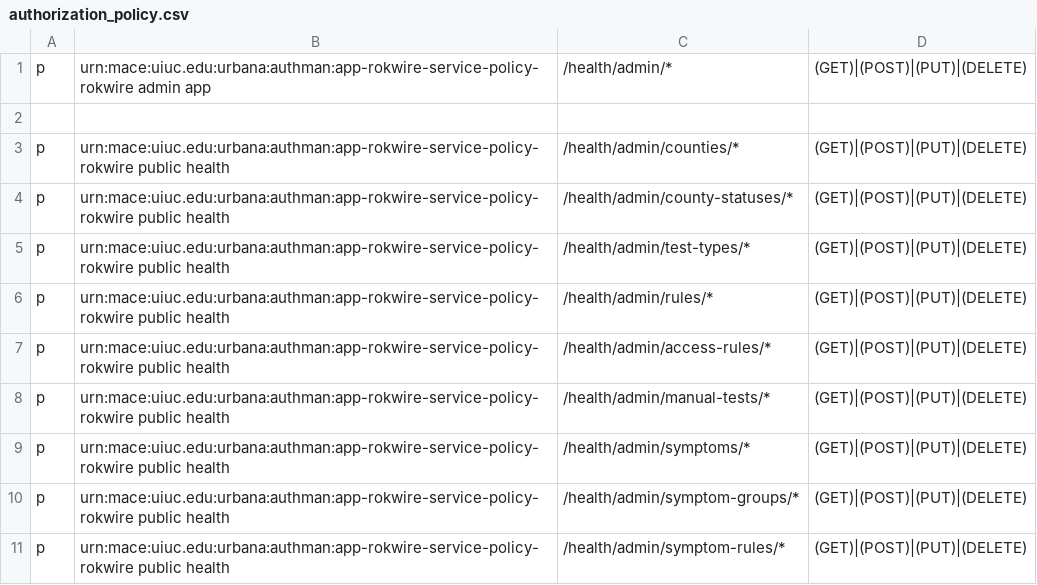
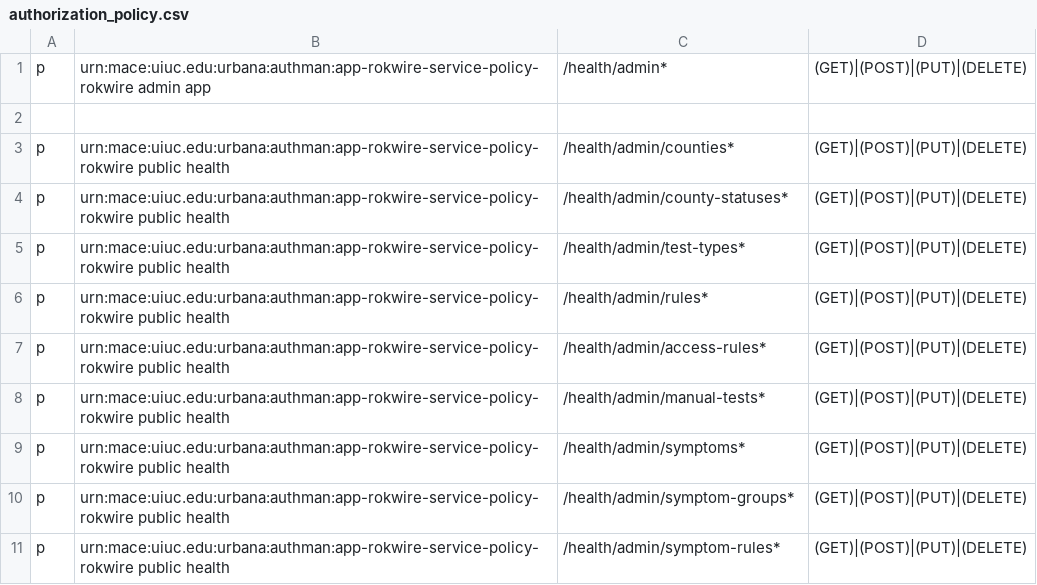
Before and after one commit to rokwire/health-building-block, a CSV file: driver/web/authorization_policy.csv, drawn as a sheet.

Commit message:
Fix the paths resources patterns.

```diff
--- a/driver/web/authorization_policy.csv
+++ b/driver/web/authorization_policy.csv
@@ -1,11 +1,11 @@
-p, urn:mace:uiuc.edu:urbana:authman:app-rokwire-service-policy-rokwire admin app, /health/admin/*, (GET)|(POST)|(PUT)|(DELETE)
+p, urn:mace:uiuc.edu:urbana:authman:app-rokwire-service-policy-rokwire admin app, /health/admin*, (GET)|(POST)|(PUT)|(DELETE)
 
-p, urn:mace:uiuc.edu:urbana:authman:app-rokwire-service-policy-rokwire public health, /health/admin/counties/*, (GET)|(POST)|(PUT)|(DELETE)
-p, urn:mace:uiuc.edu:urbana:authman:app-rokwire-service-policy-rokwire public health, /health/admin/county-statuses/*, (GET)|(POST)|(PUT)|(DELETE)
-p, urn:mace:uiuc.edu:urbana:authman:app-rokwire-service-policy-rokwire public health, /health/admin/test-types/*, (GET)|(POST)|(PUT)|(DELETE)
-p, urn:mace:uiuc.edu:urbana:authman:app-rokwire-service-policy-rokwire public health, /health/admin/rules/*, (GET)|(POST)|(PUT)|(DELETE)
-p, urn:mace:uiuc.edu:urbana:authman:app-rokwire-service-policy-rokwire public health, /health/admin/access-rules/*, (GET)|(POST)|(PUT)|(DELETE)
-p, urn:mace:uiuc.edu:urbana:authman:app-rokwire-service-policy-rokwire public health, /health/admin/manual-tests/*, (GET)|(POST)|(PUT)|(DELETE)
-p, urn:mace:uiuc.edu:urbana:authman:app-rokwire-service-policy-rokwire public health, /health/admin/symptoms/*, (GET)|(POST)|(PUT)|(DELETE)
-p, urn:mace:uiuc.edu:urbana:authman:app-rokwire-service-policy-rokwire public health, /health/admin/symptom-groups/*, (GET)|(POST)|(PUT)|(DELETE)
-p, urn:mace:uiuc.edu:urbana:authman:app-rokwire-service-policy-rokwire public health, /health/admin/symptom-rules/*, (GET)|(POST)|(PUT)|(DELETE)
+p, urn:mace:uiuc.edu:urbana:authman:app-rokwire-service-policy-rokwire public health, /health/admin/counties*, (GET)|(POST)|(PUT)|(DELETE)
+p, urn:mace:uiuc.edu:urbana:authman:app-rokwire-service-policy-rokwire public health, /health/admin/county-statuses*, (GET)|(POST)|(PUT)|(DELETE)
+p, urn:mace:uiuc.edu:urbana:authman:app-rokwire-service-policy-rokwire public health, /health/admin/test-types*, (GET)|(POST)|(PUT)|(DELETE)
+p, urn:mace:uiuc.edu:urbana:authman:app-rokwire-service-policy-rokwire public health, /health/admin/rules*, (GET)|(POST)|(PUT)|(DELETE)
+p, urn:mace:uiuc.edu:urbana:authman:app-rokwire-service-policy-rokwire public health, /health/admin/access-rules*, (GET)|(POST)|(PUT)|(DELETE)
+p, urn:mace:uiuc.edu:urbana:authman:app-rokwire-service-policy-rokwire public health, /health/admin/manual-tests*, (GET)|(POST)|(PUT)|(DELETE)
+p, urn:mace:uiuc.edu:urbana:authman:app-rokwire-service-policy-rokwire public health, /health/admin/symptoms*, (GET)|(POST)|(PUT)|(DELETE)
+p, urn:mace:uiuc.edu:urbana:authman:app-rokwire-service-policy-rokwire public health, /health/admin/symptom-groups*, (GET)|(POST)|(PUT)|(DELETE)
+p, urn:mace:uiuc.edu:urbana:authman:app-rokwire-service-policy-rokwire public health, /health/admin/symptom-rules*, (GET)|(POST)|(PUT)|(DELETE)
```
